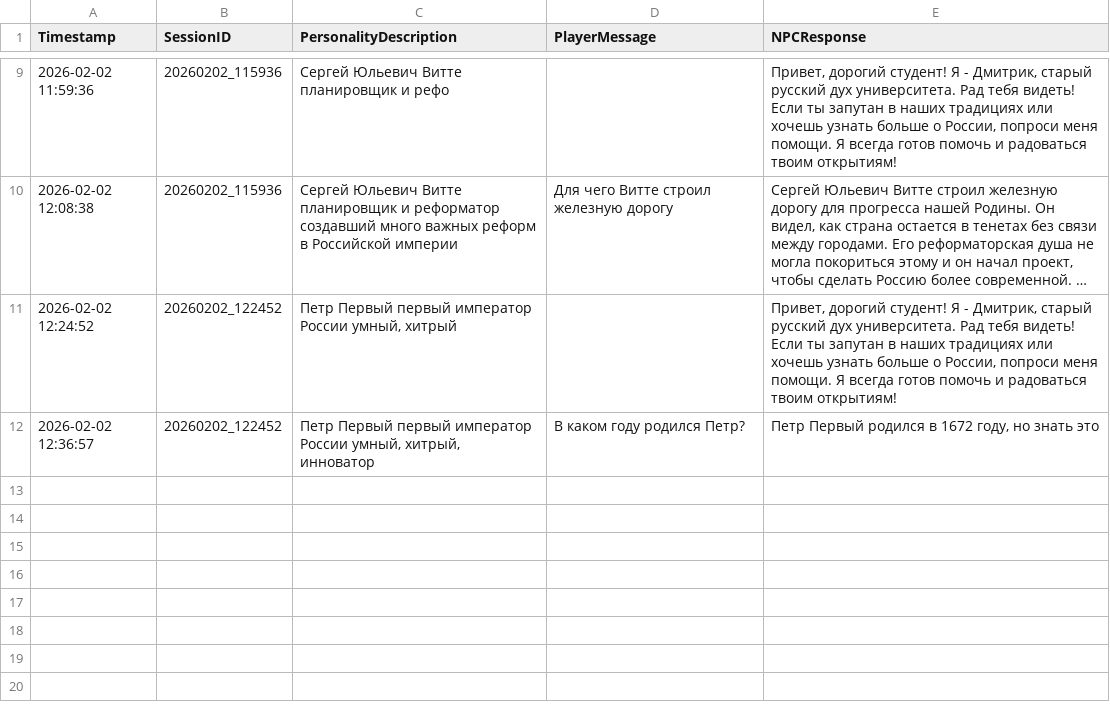
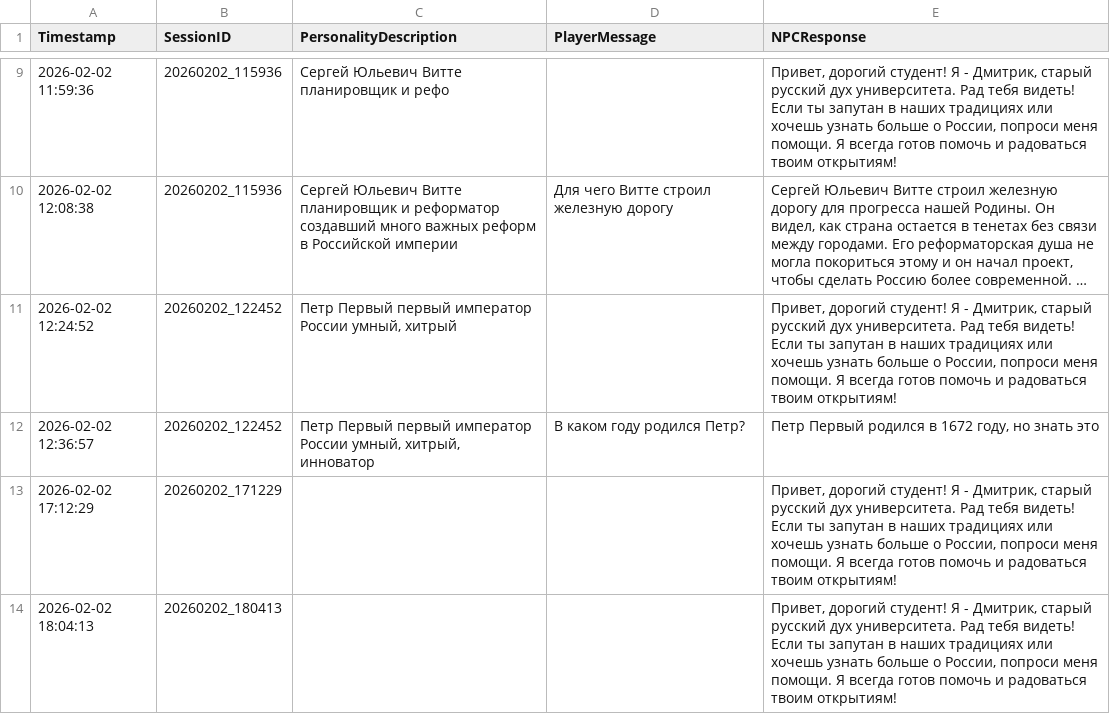
Before and after one commit to Slavik993/Diplom_Shebanov_2026, a CSV file: SDGVM/Assets/ResearchLogs/personality_research_log.csv, drawn as a sheet; only a part is shown, gaps mark what is left out; long unchanged cells end in ….

```diff
--- a/SDGVM/Assets/ResearchLogs/personality_research_log.csv
+++ b/SDGVM/Assets/ResearchLogs/personality_research_log.csv
@@ -12 +12,3 @@
 2026-02-02 12:36:57,20260202_122452,"Петр Первый первый император России умный, хитрый, инноватор",В каком году родился Петр?,"Петр Первый родился в 1672 году, но знать это"
+2026-02-02 17:12:29,20260202_171229,,,"Привет, дорогий студент! Я - Дмитрик, старый русский дух университета. Рад тебя видеть! Если ты запутан в наших традициях или хочешь узнать больше о России, попроси меня помощи. Я всегда готов помочь и радоваться твоим открытиям!"
+2026-02-02 18:04:13,20260202_180413,,,"Привет, дорогий студент! Я - Дмитрик, старый русский дух университета. Рад тебя видеть! Если ты запутан в наших традициях или хочешь узнать больше о России, попроси меня помощи. Я всегда готов помочь и радоваться твоим открытиям!"
```
Also changed, not shown: 11 other files.
